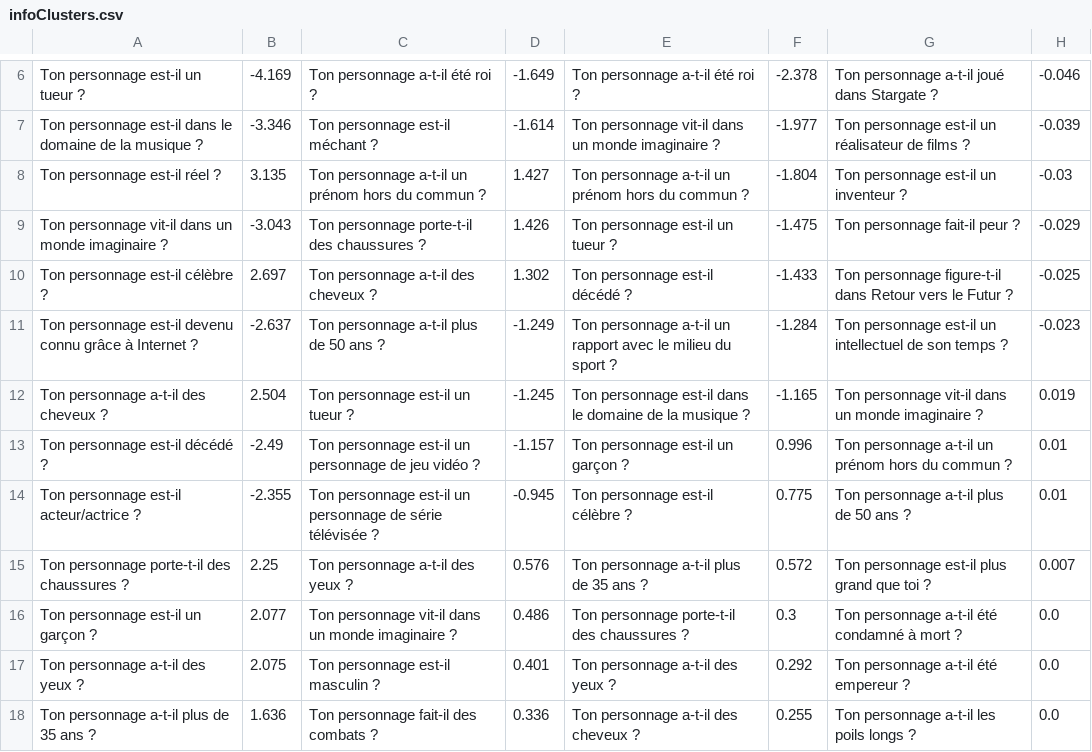
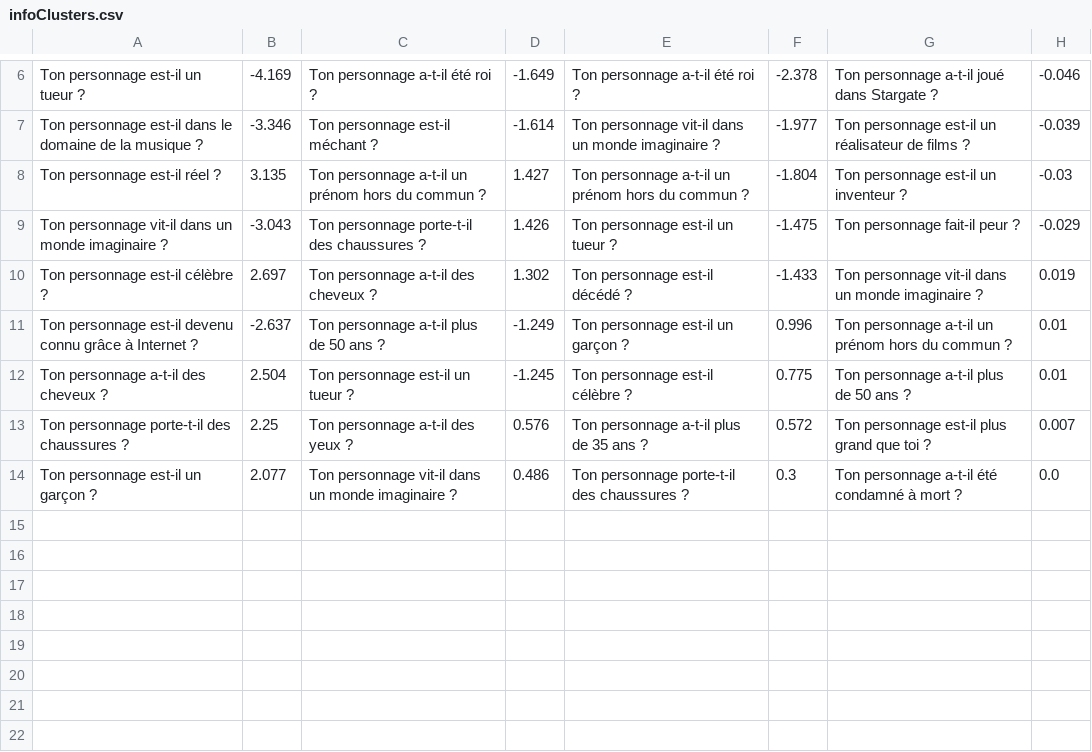
Before and after one commit to Guillaume-Delbarre/Devinsa, a CSV file: Donnees/infoClusters.csv, drawn as a sheet; only a part is shown, gaps mark what is left out.

```diff
--- a/Donnees/infoClusters.csv
+++ b/Donnees/infoClusters.csv
@@ -9,10 +9,6 @@ Ton personnage est-il réel ?,3.135,Ton personnage a-t-il un prénom hors du com
 Ton personnage vit-il dans un monde imaginaire ?,-3.043,Ton personnage porte-t-il des chaussures ?,1.426,Ton personnage est-il un tueur ?,-1.475,Ton personnage fait-il peur ?,-0.029
-Ton personnage est-il célèbre  ?,2.697,Ton personnage a-t-il des cheveux ?,1.302,Ton personnage est-il décédé ?,-1.433,Ton personnage figure-t-il dans Retour vers le Futur ?,-0.025
-Ton personnage est-il devenu connu grâce à Internet ?,-2.637,Ton personnage a-t-il plus de 50 ans ?,-1.249,Ton personnage a-t-il un rapport avec le milieu du sport ?,-1.284,Ton personnage est-il un intellectuel de son temps ?,-0.023
-Ton personnage a-t-il des cheveux ?,2.504,Ton personnage est-il un tueur ?,-1.245,Ton personnage est-il dans le domaine de la musique ?,-1.165,Ton personnage vit-il dans un monde imaginaire ?,0.019
-Ton personnage est-il décédé ?,-2.49,Ton personnage est-il un personnage de jeu vidéo ?,-1.157,Ton personnage est-il un garçon ?,0.996,Ton personnage a-t-il un prénom hors du commun ?,0.01
-Ton personnage est-il acteur/actrice ?,-2.355,Ton personnage est-il un personnage de série télévisée ?,-0.945,Ton personnage est-il célèbre  ?,0.775,Ton personnage a-t-il plus de 50 ans ?,0.01
+Ton personnage est-il célèbre  ?,2.697,Ton personnage a-t-il des cheveux ?,1.302,Ton personnage est-il décédé ?,-1.433,Ton personnage vit-il dans un monde imaginaire ?,0.019
+Ton personnage est-il devenu connu grâce à Internet ?,-2.637,Ton personnage a-t-il plus de 50 ans ?,-1.249,Ton personnage est-il un garçon ?,0.996,Ton personnage a-t-il un prénom hors du commun ?,0.01
+Ton personnage a-t-il des cheveux ?,2.504,Ton personnage est-il un tueur ?,-1.245,Ton personnage est-il célèbre  ?,0.775,Ton personnage a-t-il plus de 50 ans ?,0.01
 Ton personnage porte-t-il des chaussures ?,2.25,Ton personnage a-t-il des yeux ?,0.576,Ton personnage a-t-il plus de 35 ans ?,0.572,Ton personnage est-il plus grand que toi ?,0.007
 Ton personnage est-il un garçon ?,2.077,Ton personnage vit-il dans un monde imaginaire ?,0.486,Ton personnage porte-t-il des chaussures ?,0.3,Ton personnage a-t-il été condamné à mort ?,0.0
-Ton personnage a-t-il des yeux ?,2.075,Ton personnage est-il masculin ?,0.401,Ton personnage a-t-il des yeux ?,0.292,Ton personnage a-t-il été empereur ?,0.0
-Ton personnage a-t-il plus de 35 ans ?,1.636,Ton personnage fait-il des combats ?,0.336,Ton personnage a-t-il des cheveux ?,0.255,Ton personnage a-t-il les poils longs ?,0.0
```
Also changed, not shown: 1 other file.
